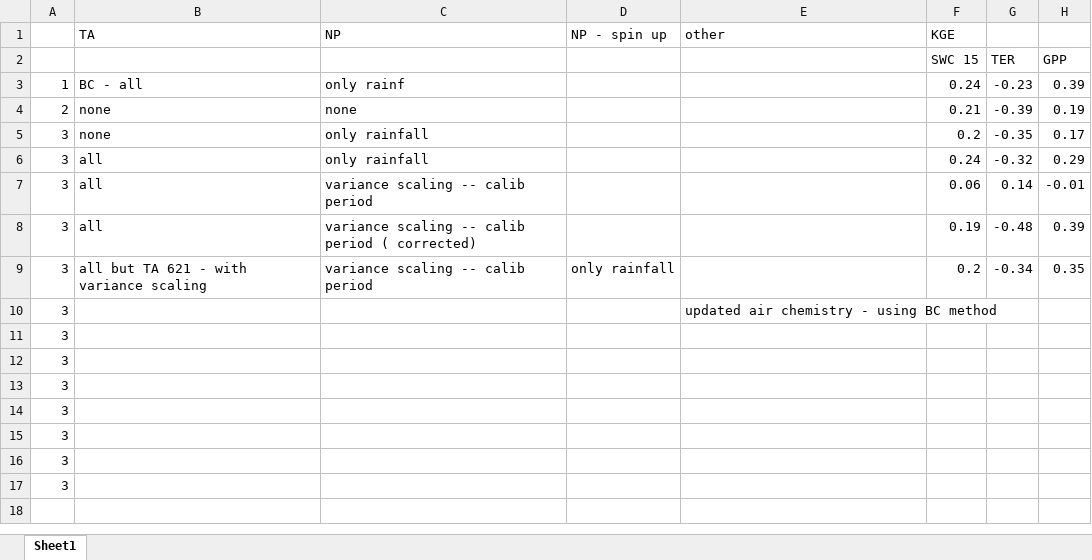
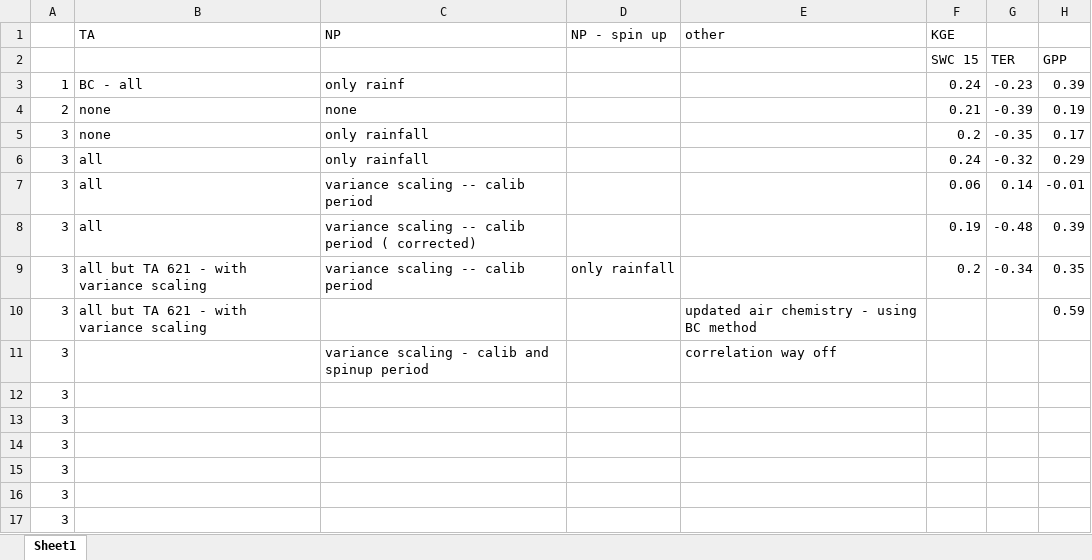
Before and after one commit to James-Hawkins/Kapiti.soil.C.modelling, an Excel workbook: projects/KE_Kapiti_Eddy_July/data/event.log.xlsx, sheet Sheet1, drawn as a sheet; values as stored, in another font and other column widths than the file's, no borders; the diff names each change by its address in the sheet, - before the commit and + after, or states it on an @@ line.

```diff
--- a/projects/KE_Kapiti_Eddy_July/data/event.log.xlsx (sheet Sheet1)
+++ b/projects/KE_Kapiti_Eddy_July/data/event.log.xlsx (sheet Sheet1)
-B10 (TA): (empty)
+B10 (TA): all but TA 621 - with variance scaling
-H10: (empty)
+H10: 0.59
-C11 (NP): (empty)
+C11 (NP): variance scaling - calib and spinup period
-E11 (other): (empty)
+E11 (other): correlation way off
```
Also changed, not shown: 31 other files.
